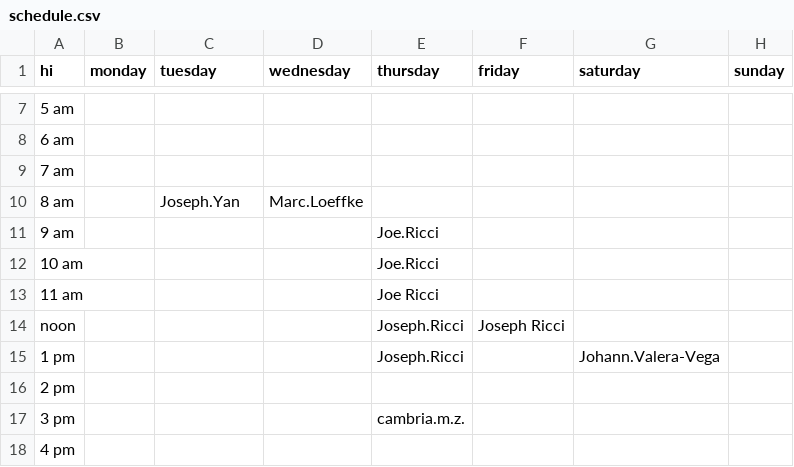
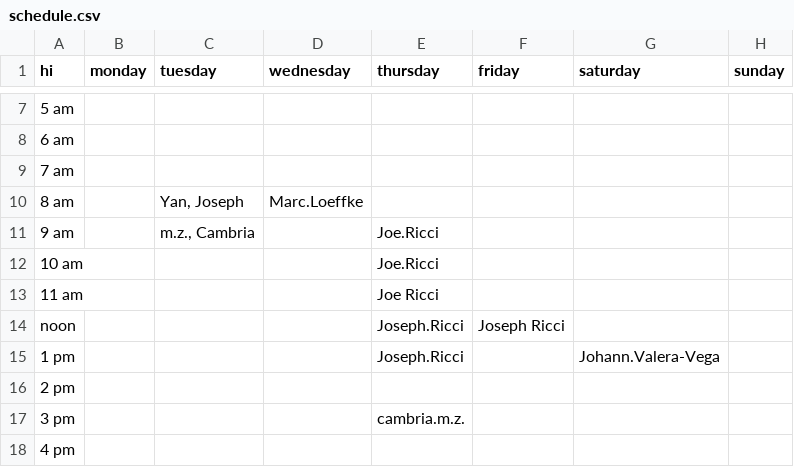
Before and after one commit to landmarco/wxdnew, a CSV file: public/uploads/schedule.csv, drawn as a sheet; only a part is shown, gaps mark what is left out; the diff names each change by its address in the sheet, - before the commit and + after, or states it on an @@ line.

Commit message:
fixed auto-populating empty cells with Otto, and auto-generating DJ names if can't find in adrenalin (First Last --> First L)

```diff
--- a/public/uploads/schedule.csv
+++ b/public/uploads/schedule.csv
-C10 (tuesday): Joseph.Yan
+C10 (tuesday): Yan, Joseph
-C11 (tuesday): (empty)
+C11 (tuesday): m.z., Cambria
```
Also changed, not shown: 2 other files.
